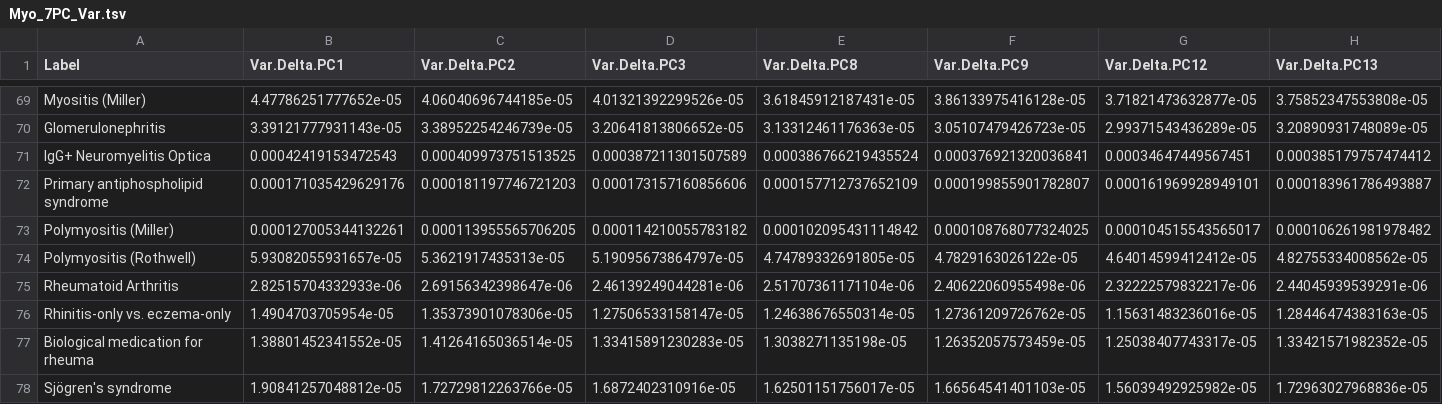
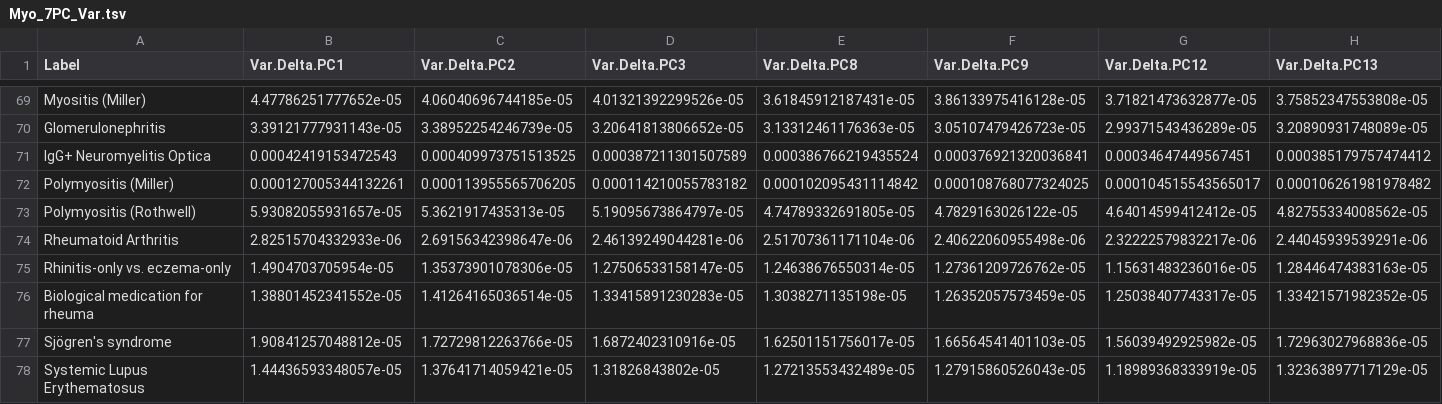
Before and after one commit to GRealesM/myositis-IMD, a TSV file: data/Myo_7PC_Var.tsv, drawn as a sheet; only a part is shown, gaps mark what is left out; the shorter side is filled out with more unchanged rows.

```diff
--- a/data/Myo_7PC_Var.tsv
+++ b/data/Myo_7PC_Var.tsv
@@ -71,3 +71,2 @@ Glomerulonephritis	3.39121777931143e-05	3.38952254246739e-05	3.20641813806652e-0
 IgG+ Neuromyelitis Optica	0.00042419153472543	0.000409973751513525	0.000387211301507589	0.000386766219435524	0.000376921320036841	0.00034647449567451	0.000385179757474412
-Primary antiphospholipid syndrome	0.000171035429629176	0.000181197746721203	0.000173157160856606	0.000157712737652109	0.000199855901782807	0.000161969928949101	0.000183961786493887
 Polymyositis (Miller)	0.000127005344132261	0.000113955565706205	0.000114210055783182	0.000102095431114842	0.000108768077324025	0.000104515543565017	0.000106261981978482
```
Also changed, not shown: data/Myo_7PC_Delta.tsv, 6 other files.
